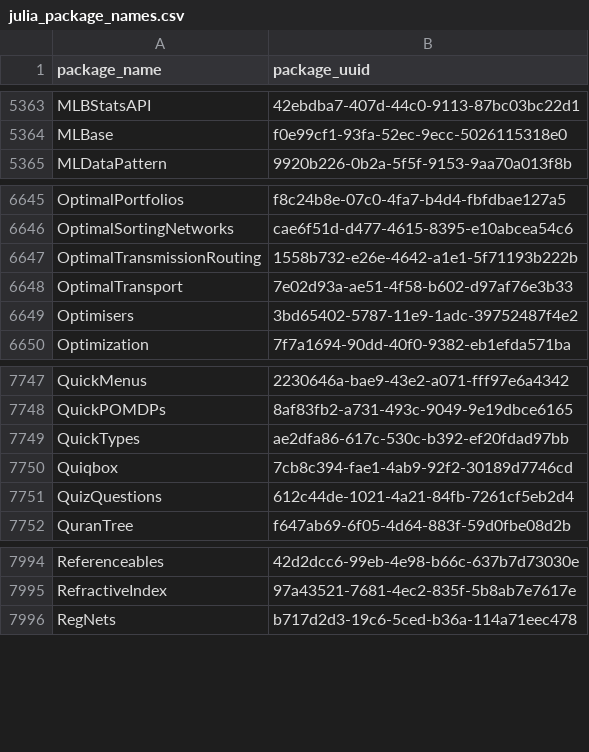
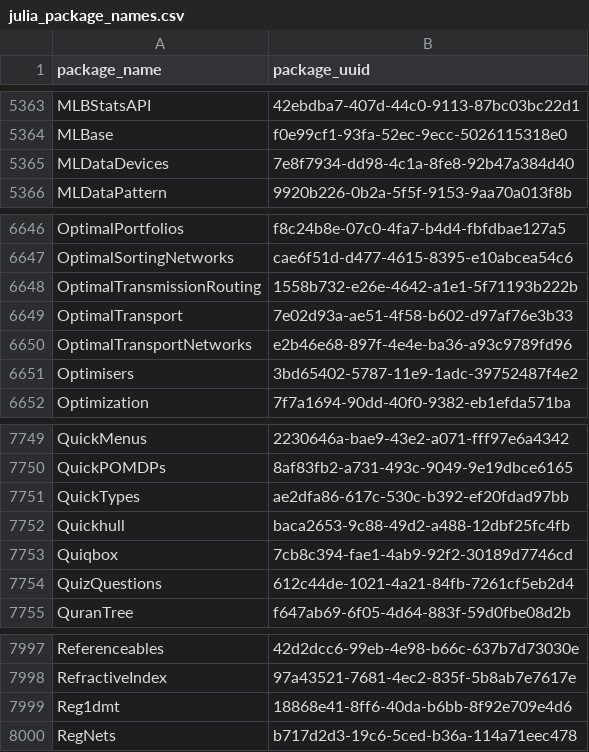
Before and after one commit to analyticsinmotion/julia-packages-data, a CSV file: data/julia_package_names.csv, drawn as a sheet; only a part is shown, gaps mark what is left out; the diff names each change by its address in the sheet, - before the commit and + after, or states it on an @@ line.

Commit message:
Update CSV data

```diff
--- a/data/julia_package_names.csv
+++ b/data/julia_package_names.csv
+row 5365: MLDataDevices | 7e8f7934-dd98-4c1a-8fe8-92b47a384d40
+row 6650: OptimalTransportNetworks | e2b46e68-897f-4e4e-ba36-a93c9789fd96
+row 7752: Quickhull | baca2653-9c88-49d2-a488-12dbf25fc4fb
+row 7999: Reg1dmt | 18868e41-8ff6-40da-b6bb-8f92e709e4d6
```
